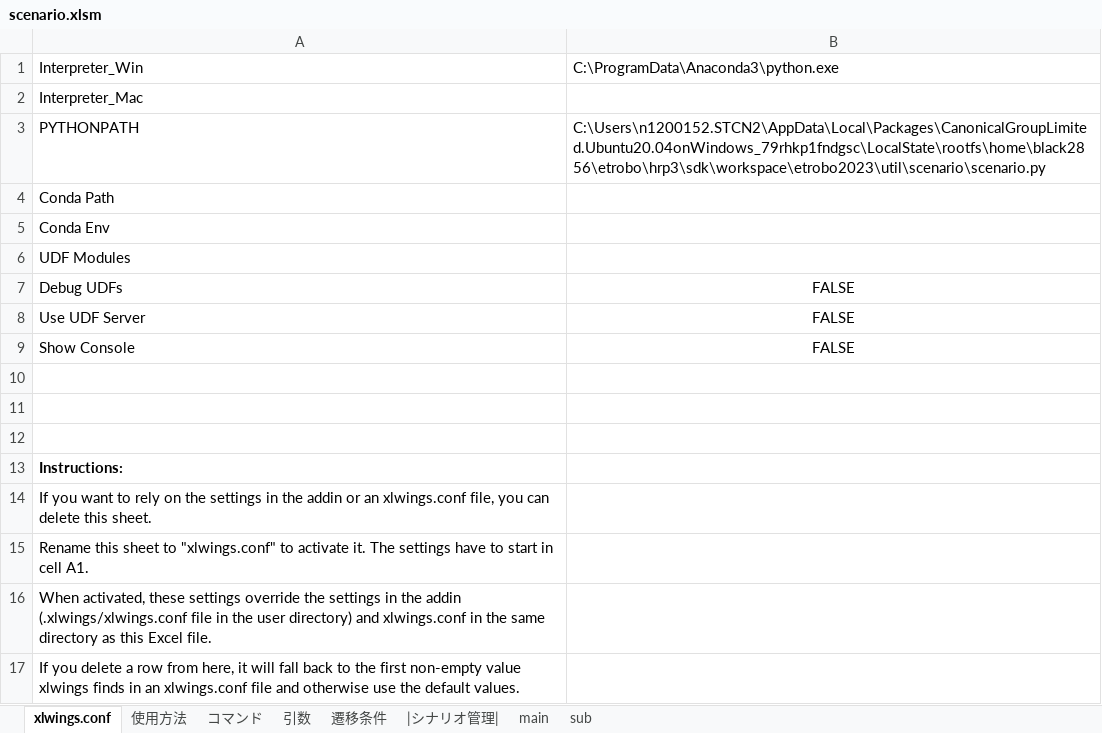
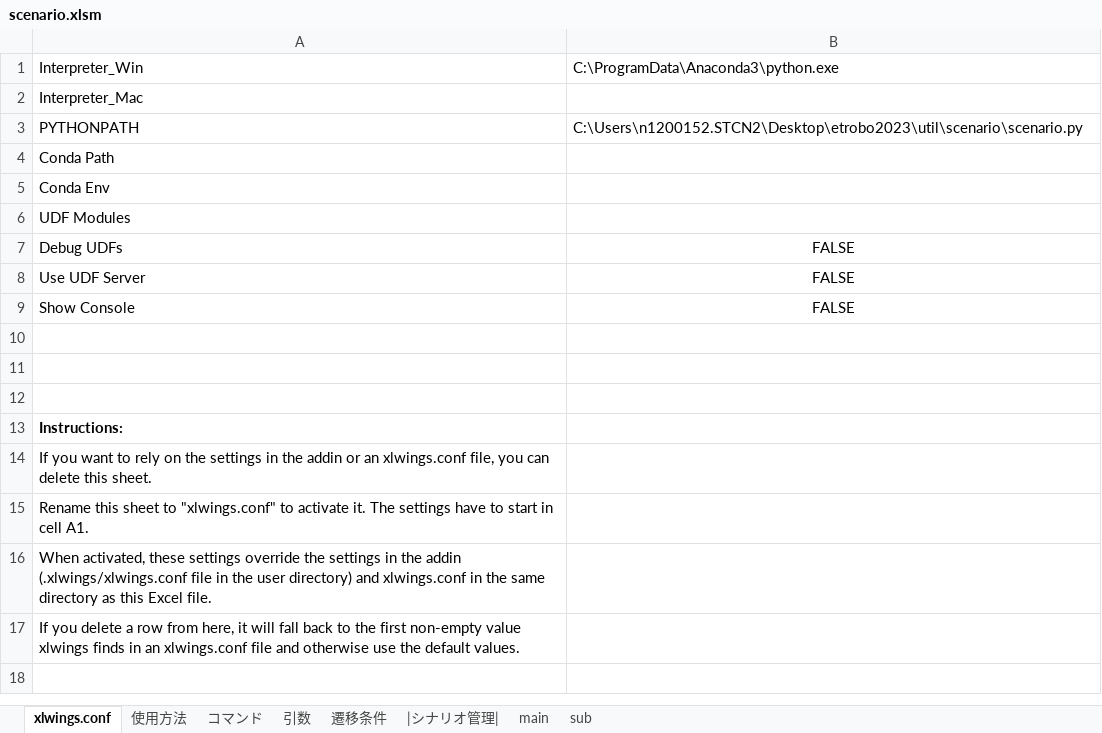
Before and after one commit to Black2856/etrobo2023, an Excel workbook: util/scenario/scenario.xlsm, sheet xlwings.conf, drawn as a sheet; values as stored, in another font and other column widths than the file's, no borders; the diff names each change by its address in the sheet, - before the commit and + after, or states it on an @@ line.

```diff
--- a/util/scenario/scenario.xlsm (sheet xlwings.conf)
+++ b/util/scenario/scenario.xlsm (sheet xlwings.conf)
-B3: C:\Users\n1200152.STCN2\AppData\Local\Packages\CanonicalGroupLimited.Ubuntu20.04onWindows_79rhkp1fndgsc\LocalState\rootfs\home\black2856\etrobo\hrp3\sdk\workspace\etrobo2023\util\scenario\scenario.py
+B3: C:\Users\n1200152.STCN2\Desktop\etrobo2023\util\scenario\scenario.py
```
Also changed, not shown: sheet main, 3 other files.
